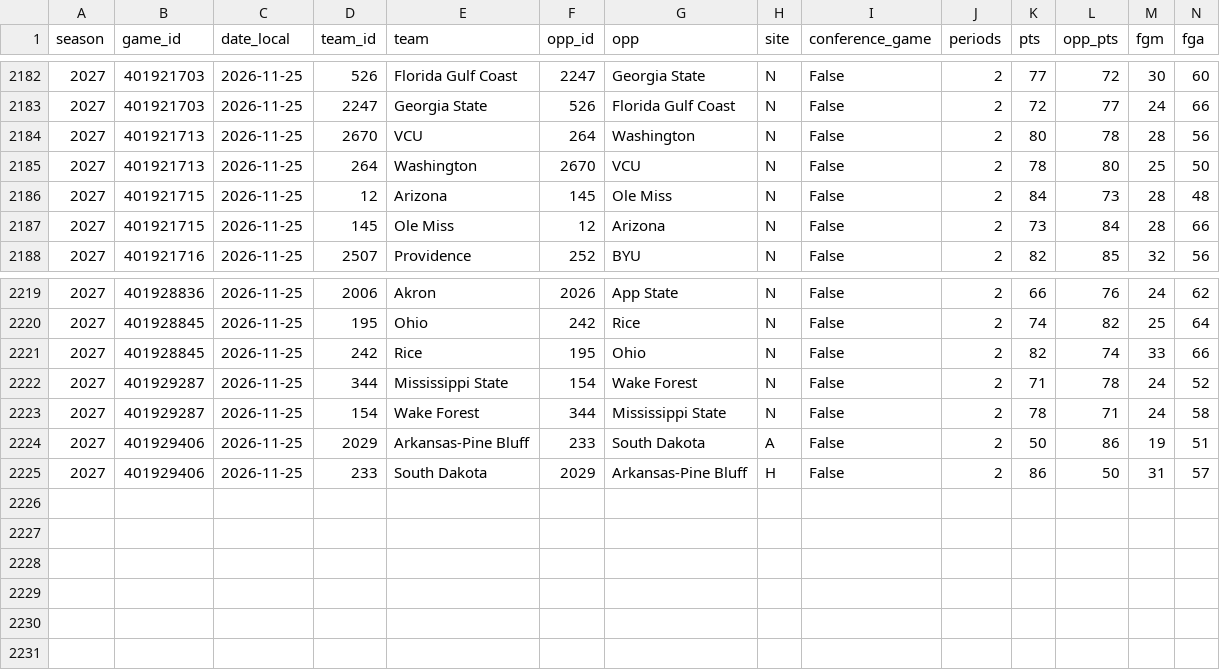
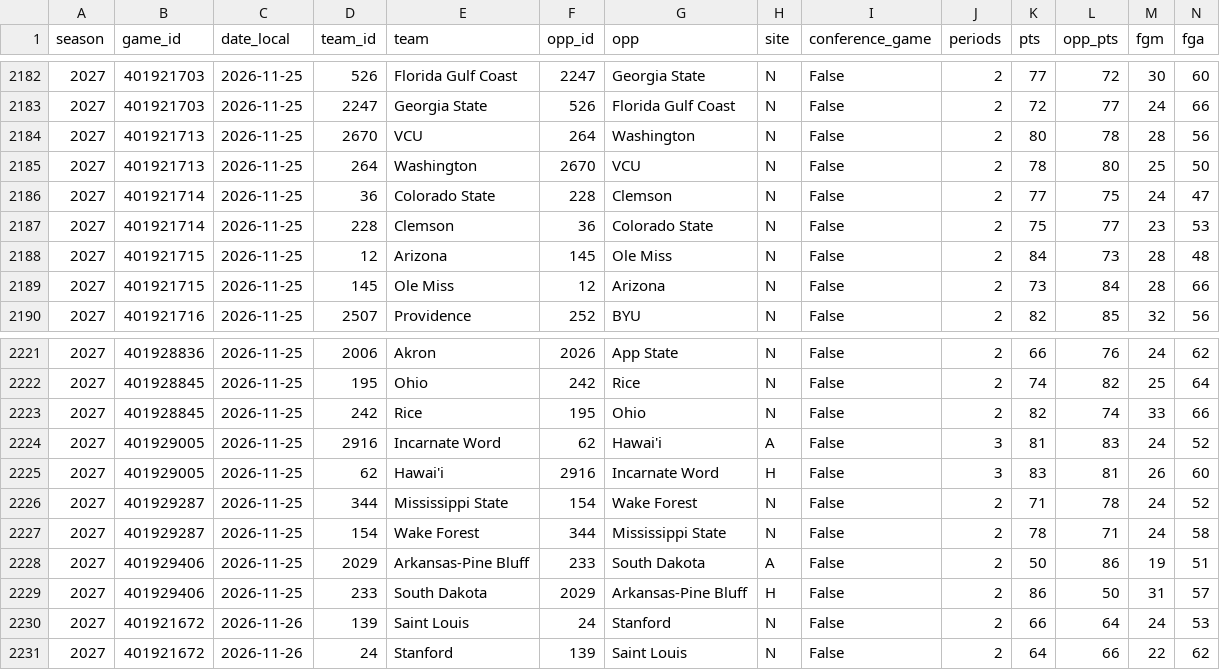
Before and after one commit to hareballsports/hareball, a CSV file: data/mbb/2027/team_box.csv, drawn as a sheet; only a part is shown, gaps mark what is left out; rows hold the shown columns only; the diff names each change by its address in the sheet, - before the commit and + after, or states it on an @@ line.

Commit message:
Data update 2026-11-26 09:26 UTC

```diff
--- a/data/mbb/2027/team_box.csv
+++ b/data/mbb/2027/team_box.csv
+row 2186: 2027 | 401921714 | 2026-11-25 | 36 | Colorado State | 228 | Clemson | N | False | 2 | 77 | 75 | 24 | 47
+row 2187: 2027 | 401921714 | 2026-11-25 | 228 | Clemson | 36 | Colorado State | N | False | 2 | 75 | 77 | 23 | 53
+row 2224: 2027 | 401929005 | 2026-11-25 | 2916 | Incarnate Word | 62 | Hawai'i | A | False | 3 | 81 | 83 | 24 | 52
+row 2225: 2027 | 401929005 | 2026-11-25 | 62 | Hawai'i | 2916 | Incarnate Word | H | False | 3 | 83 | 81 | 26 | 60
+row 2230: 2027 | 401921672 | 2026-11-26 | 139 | Saint Louis | 24 | Stanford | N | False | 2 | 66 | 64 | 24 | 53
+row 2231: 2027 | 401921672 | 2026-11-26 | 24 | Stanford | 139 | Saint Louis | N | False | 2 | 64 | 66 | 22 | 62
```
Also changed, not shown: data/mbb/2027/games.csv.
